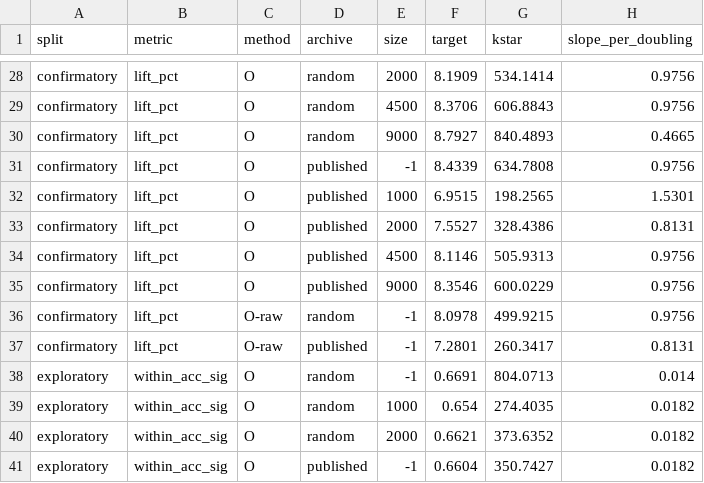
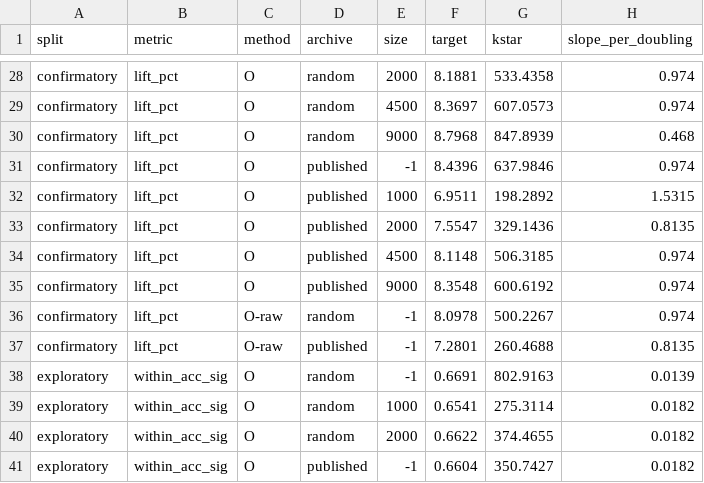
Before and after one commit to RoxyAsahi/ml-news-popularity, a CSV file: results/tables/u9_kstar_metrics.csv, drawn as a sheet; only a part is shown, gaps mark what is left out; the diff covers the shown part only; the diff names each change by its address in the sheet, - before the commit and + after, or states it on an @@ line.

```diff
--- a/results/tables/u9_kstar_metrics.csv
+++ b/results/tables/u9_kstar_metrics.csv
-F28 (target): 8.1909
+F28 (target): 8.1881
-G28 (kstar): 534.1414
+G28 (kstar): 533.4358
-H28:H29 (slope_per_doubling): 0.9756
+H28:H29 (slope_per_doubling): 0.974
-F29 (target): 8.3706
+F29 (target): 8.3697
-G29 (kstar): 606.8843
+G29 (kstar): 607.0573
-F30 (target): 8.7927
+F30 (target): 8.7968
-G30 (kstar): 840.4893
+G30 (kstar): 847.8939
-H30 (slope_per_doubling): 0.4665
+H30 (slope_per_doubling): 0.468
-F31 (target): 8.4339
+F31 (target): 8.4396
-G31 (kstar): 634.7808
+G31 (kstar): 637.9846
-H31 (slope_per_doubling): 0.9756
+H31 (slope_per_doubling): 0.974
-F32 (target): 6.9515
+F32 (target): 6.9511
-G32 (kstar): 198.2565
+G32 (kstar): 198.2892
-H32 (slope_per_doubling): 1.5301
+H32 (slope_per_doubling): 1.5315
-F33 (target): 7.5527
+F33 (target): 7.5547
-G33 (kstar): 328.4386
+G33 (kstar): 329.1436
-H33 (slope_per_doubling): 0.8131
+H33 (slope_per_doubling): 0.8135
-F34 (target): 8.1146
+F34 (target): 8.1148
-G34 (kstar): 505.9313
+G34 (kstar): 506.3185
-H34:H36 (slope_per_doubling): 0.9756
+H34:H36 (slope_per_doubling): 0.974
-F35 (target): 8.3546
+F35 (target): 8.3548
-G35 (kstar): 600.0229
+G35 (kstar): 600.6192
-G36 (kstar): 499.9215
+G36 (kstar): 500.2267
-G37 (kstar): 260.3417
+G37 (kstar): 260.4688
-H37 (slope_per_doubling): 0.8131
+H37 (slope_per_doubling): 0.8135
-G38 (kstar): 804.0713
+G38 (kstar): 802.9163
-H38 (slope_per_doubling): 0.014
+H38 (slope_per_doubling): 0.0139
-F39 (target): 0.654
+F39 (target): 0.6541
-G39 (kstar): 274.4035
+G39 (kstar): 275.3114
-F40 (target): 0.6621
+F40 (target): 0.6622
-G40 (kstar): 373.6352
+G40 (kstar): 374.4655
```
Also changed, not shown: 78 edited cells elsewhere in this file, results/tables/u1_coefs_holdout.csv, results/tables/u1_ladder_holdout.csv, 38 other files.
